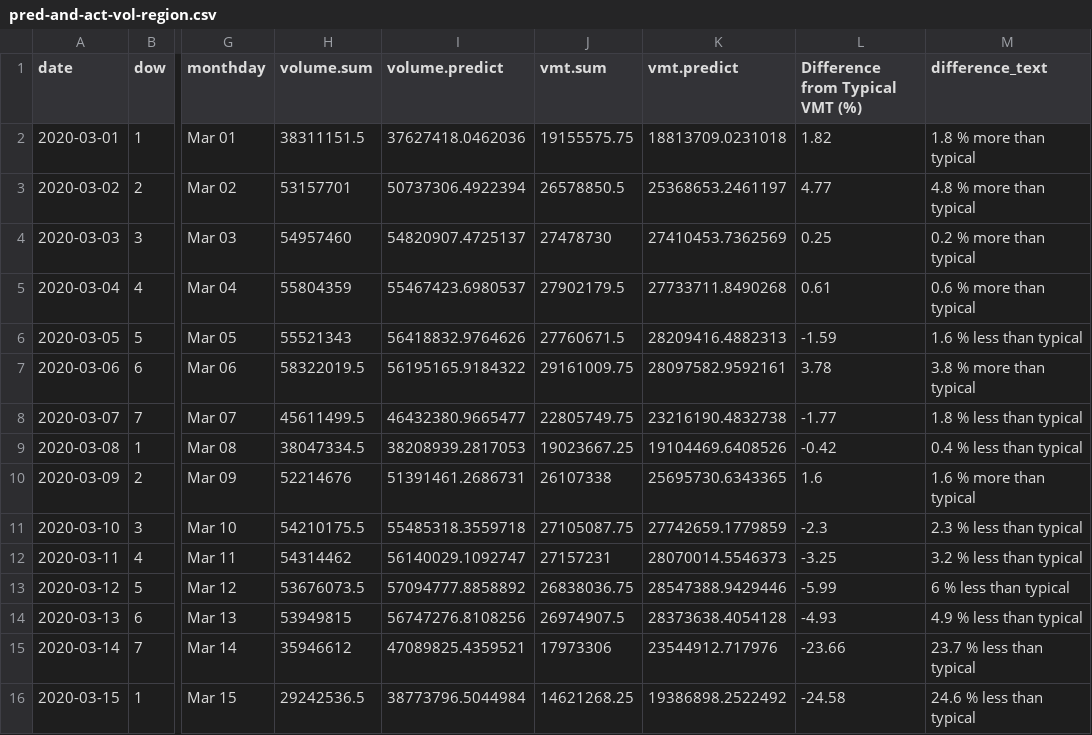
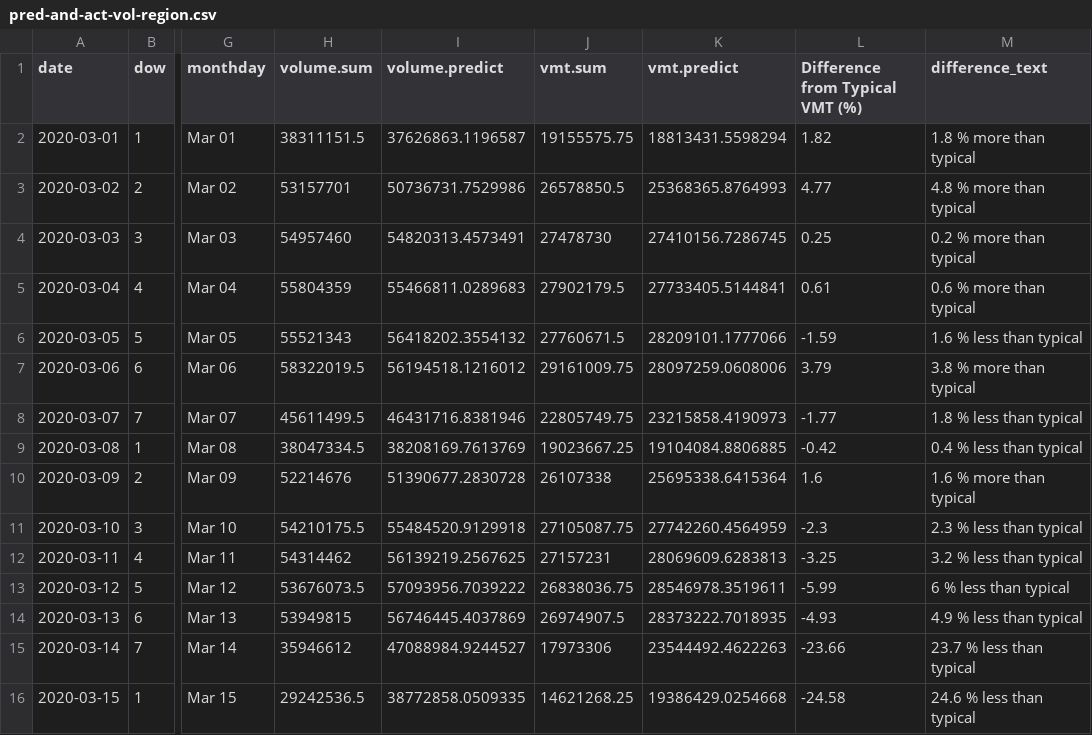
Before and after one commit to Metropolitan-Council/loop-sensor-trends, a CSV file: covid.traffic.trends/data-raw/pred-and-act-vol-region.csv, drawn as a sheet; only a part is shown, gaps mark what is left out; the diff covers the shown part only; the diff names each change by its address in the sheet, - before the commit and + after, or states it on an @@ line.

Commit message:
data for 4-10-2020

```diff
--- a/covid.traffic.trends/data-raw/pred-and-act-vol-region.csv
+++ b/covid.traffic.trends/data-raw/pred-and-act-vol-region.csv
-I2 (volume.predict): 37627418.0462036
+I2 (volume.predict): 37626863.1196587
-K2 (vmt.predict): 18813709.0231018
+K2 (vmt.predict): 18813431.5598294
-I3 (volume.predict): 50737306.4922394
+I3 (volume.predict): 50736731.7529986
-K3 (vmt.predict): 25368653.2461197
+K3 (vmt.predict): 25368365.8764993
-I4 (volume.predict): 54820907.4725137
+I4 (volume.predict): 54820313.4573491
-K4 (vmt.predict): 27410453.7362569
+K4 (vmt.predict): 27410156.7286745
-I5 (volume.predict): 55467423.6980537
+I5 (volume.predict): 55466811.0289683
-K5 (vmt.predict): 27733711.8490268
+K5 (vmt.predict): 27733405.5144841
-I6 (volume.predict): 56418832.9764626
+I6 (volume.predict): 56418202.3554132
-K6 (vmt.predict): 28209416.4882313
+K6 (vmt.predict): 28209101.1777066
-I7 (volume.predict): 56195165.9184322
+I7 (volume.predict): 56194518.1216012
-K7 (vmt.predict): 28097582.9592161
+K7 (vmt.predict): 28097259.0608006
-L7 (Difference from Typical VMT (%)): 3.78
+L7 (Difference from Typical VMT (%)): 3.79
-I8 (volume.predict): 46432380.9665477
+I8 (volume.predict): 46431716.8381946
-K8 (vmt.predict): 23216190.4832738
+K8 (vmt.predict): 23215858.4190973
-I9 (volume.predict): 38208939.2817053
+I9 (volume.predict): 38208169.7613769
-K9 (vmt.predict): 19104469.6408526
+K9 (vmt.predict): 19104084.8806885
-I10 (volume.predict): 51391461.2686731
+I10 (volume.predict): 51390677.2830728
-K10 (vmt.predict): 25695730.6343365
+K10 (vmt.predict): 25695338.6415364
-I11 (volume.predict): 55485318.3559718
+I11 (volume.predict): 55484520.9129918
-K11 (vmt.predict): 27742659.1779859
+K11 (vmt.predict): 27742260.4564959
-I12 (volume.predict): 56140029.1092747
+I12 (volume.predict): 56139219.2567625
-K12 (vmt.predict): 28070014.5546373
+K12 (vmt.predict): 28069609.6283813
-I13 (volume.predict): 57094777.8858892
+I13 (volume.predict): 57093956.7039222
-K13 (vmt.predict): 28547388.9429446
+K13 (vmt.predict): 28546978.3519611
-I14 (volume.predict): 56747276.8108256
+I14 (volume.predict): 56746445.4037869
-K14 (vmt.predict): 28373638.4054128
+K14 (vmt.predict): 28373222.7018935
-I15 (volume.predict): 47089825.4359521
+I15 (volume.predict): 47088984.9244527
-K15 (vmt.predict): 23544912.717976
+K15 (vmt.predict): 23544492.4622263
-I16 (volume.predict): 38773796.5044984
+I16 (volume.predict): 38772858.0509335
-K16 (vmt.predict): 19386898.2522492
+K16 (vmt.predict): 19386429.0254668
```
Also changed, not shown: 1 added row and 50 edited cells elsewhere in this file, output/diff-vol-state.csv, output/pred-and-act-vol-region.csv, 3 other files.
